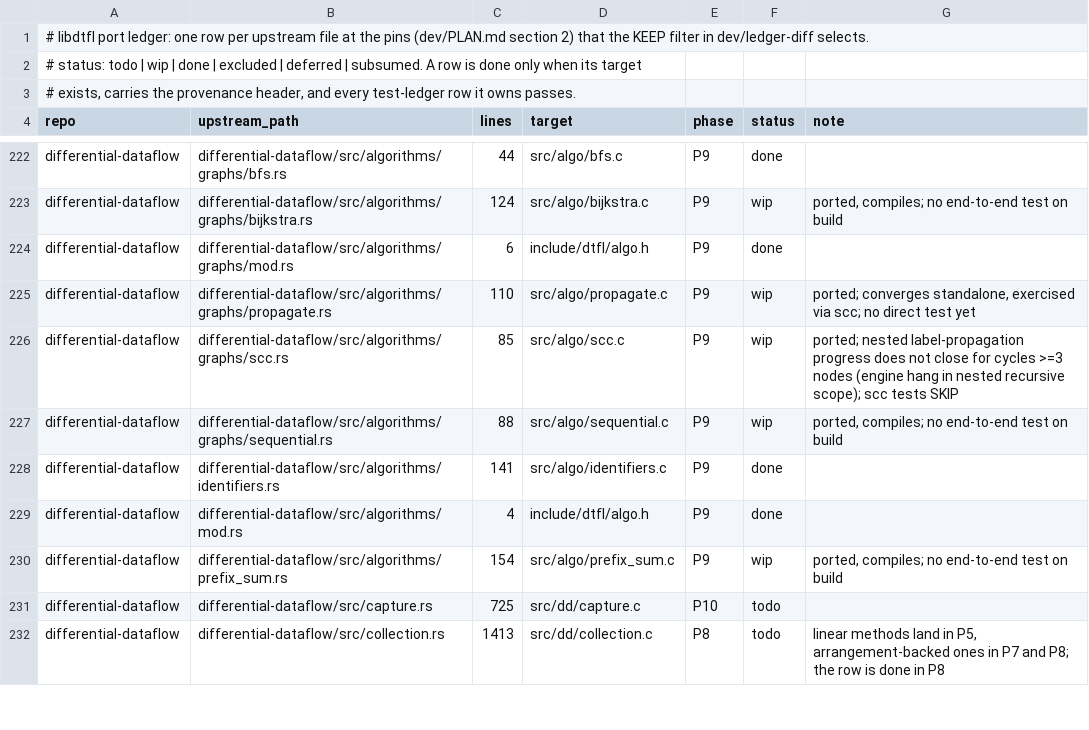
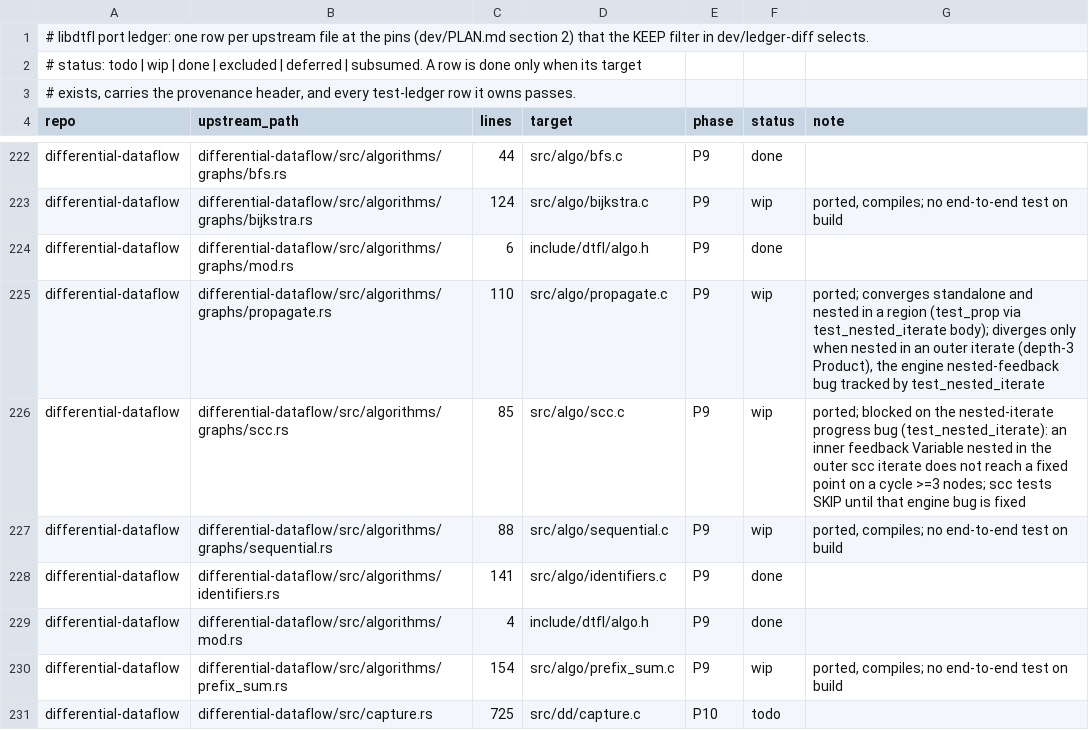
Before and after one commit to gburd/libdtfl, a TSV file: dev/port-ledger.tsv, drawn as a sheet; only a part is shown, gaps mark what is left out; the shorter side is filled out with more unchanged rows.

Commit message:
Add a reproduction for the nested-iterate progress bug and refine its diagnosis
A nested iterative subscope (an inner feedback Variable inside an outer
iterate) does not reach a fixed point on a directed cycle of three or
more nodes.  scc nests label propagation (an inner iterative subscope
with its own feedback Variable) inside the scc feedback loop, so scc
hangs on such a cycle.

tests/unit/test_nested_iterate.c is the minimal reproduction: an outer
iterate over a 3-node directed cycle whose body runs an inner propagate.
It is bounded by a step cap so a regression shows as a failure, not an
infinite loop.  It is currently MUNIT_SKIP with the full diagnosis in a
comment, with the reproduction body preserved below the skip; removing
the skip is how a fix is verified.

Diagnosis refined with a bisection:

  - standalone propagate on the 3-cycle converges;
  - propagate nested in a region (same time depth, no new loop
    coordinate) converges;
  - propagate nested in an outer iterate (which adds a loop coordinate,
    giving a depth-3 Product<Product<outer, u64>, u64> time) does not.

The inner feedback loop coordinate climbs without bound at a fixed
outer-loop coordinate: the inner Reduce holds capabilities at advancing
innermost-coordinate times that never drain, so dtfl_worker_step keeps
returning true and the probe never reports done.  The loop-step summary,
dtfl_summary_results_in and __dtfl_time_to_inner were each verified
correct at depth 3, so the fault is in the nested feedback's
progress/convergence, not the summary math.

This is deferred as a dedicated follow-up; it does not fake scc.  The
scc and propagate port-ledger notes record the sharpened diagnosis, and
the scc test rows stay todo (the scc tests SKIP) until the nested-iterate
progress closes.

```diff
--- a/dev/port-ledger.tsv
+++ b/dev/port-ledger.tsv
@@ -224,4 +224,4 @@ differential-dataflow	differential-dataflow/src/algorithms/graphs/bijkstra.rs	12
 differential-dataflow	differential-dataflow/src/algorithms/graphs/mod.rs	6	include/dtfl/algo.h	P9	done	
-differential-dataflow	differential-dataflow/src/algorithms/graphs/propagate.rs	110	src/algo/propagate.c	P9	wip	ported; converges standalone, exercised via scc; no direct test yet
-differential-dataflow	differential-dataflow/src/algorithms/graphs/scc.rs	85	src/algo/scc.c	P9	wip	ported; nested label-propagation progress does not close for cycles >=3 nodes (engine hang in nested recursive scope); scc tests SKIP
+differential-dataflow	differential-dataflow/src/algorithms/graphs/propagate.rs	110	src/algo/propagate.c	P9	wip	ported; converges standalone and nested in a region (test_prop via test_nested_iterate body); diverges only when nested in an outer iterate (depth-3 Product), the engine nested-feedback bug tracked by test_nested_iterate
+differential-dataflow	differential-dataflow/src/algorithms/graphs/scc.rs	85	src/algo/scc.c	P9	wip	ported; blocked on the nested-iterate progress bug (test_nested_iterate): an inner feedback Variable nested in the outer scc iterate does not reach a fixed point on a cycle >=3 nodes; scc tests SKIP until that engine bug is fixed
 differential-dataflow	differential-dataflow/src/algorithms/graphs/sequential.rs	88	src/algo/sequential.c	P9	wip	ported, compiles; no end-to-end test on build
```
Also changed, not shown: 2 other files.
